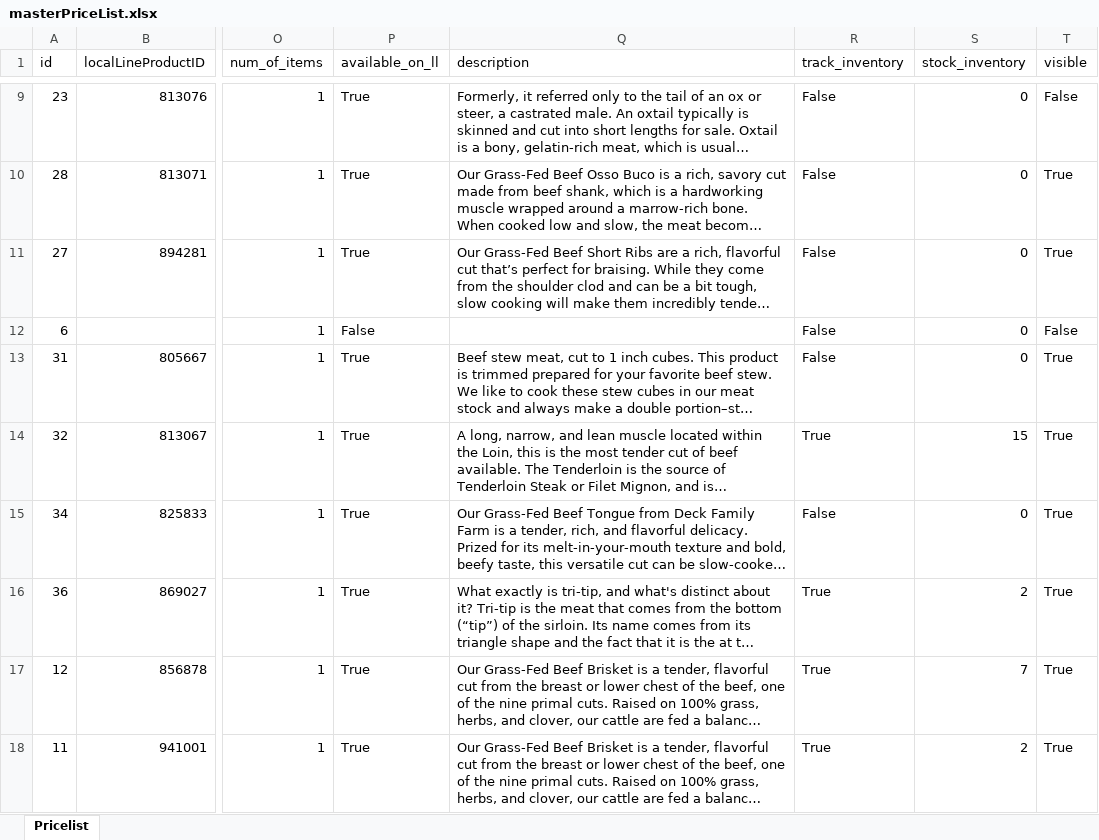
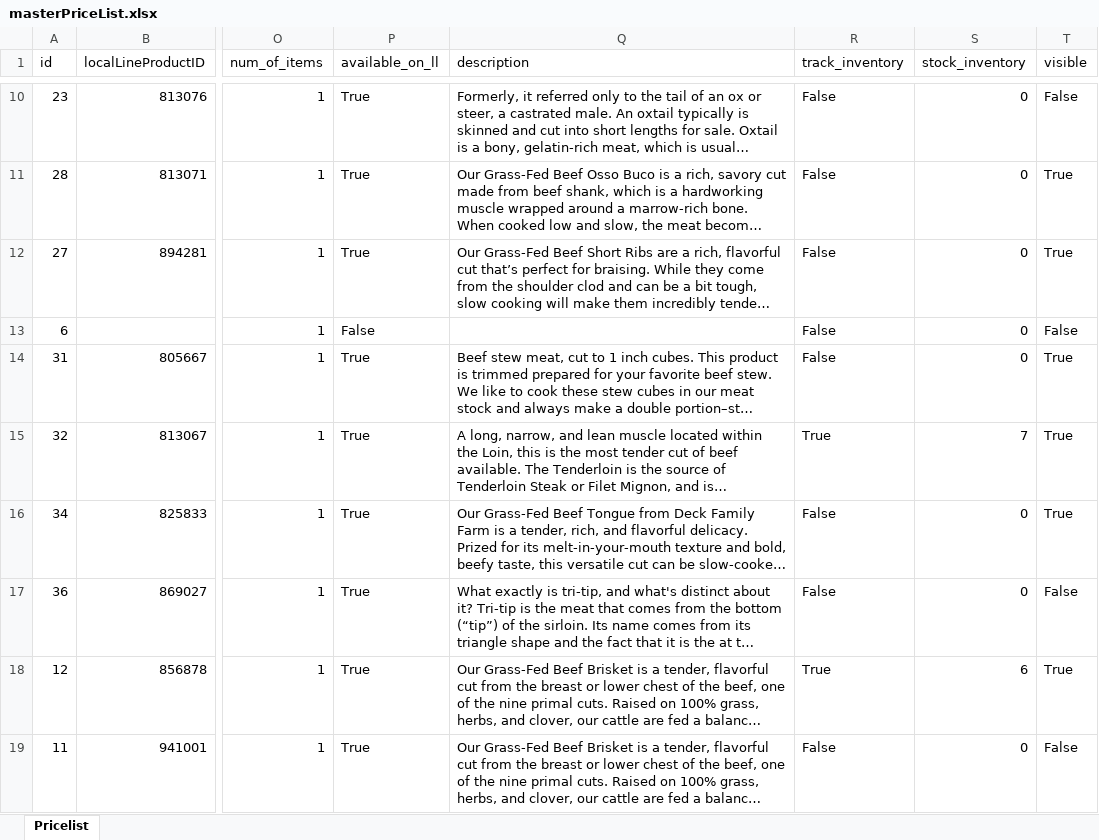
Before and after one commit to jdeck88/dff, an Excel workbook: docs/masterPriceList.xlsx, sheet Pricelist, drawn as a sheet; only a part is shown, gaps mark what is left out; long unchanged cells end in …; values as stored, in another font and other column widths than the file's, no borders; addresses are those after the commit; the diff covers the shown part only; the diff names each change by its address in the sheet, - before the commit and + after, or states it on an @@ line.

Commit message:
updating pricelist with bavette steak

```diff
--- a/docs/masterPriceList.xlsx (sheet Pricelist)
+++ b/docs/masterPriceList.xlsx (sheet Pricelist)
-S15 (stock_inventory): 15
+S15 (stock_inventory): 7
-R17 (track_inventory): True
+R17 (track_inventory): False
-S17 (stock_inventory): 2
+S17 (stock_inventory): 0
-T17 (visible): True
+T17 (visible): False
-S18 (stock_inventory): 7
+S18 (stock_inventory): 6
-R19 (track_inventory): True
+R19 (track_inventory): False
-S19 (stock_inventory): 2
+S19 (stock_inventory): 0
-T19 (visible): True
+T19 (visible): False
```
Also changed, not shown: 1 added row and 27 edited cells elsewhere in this sheet, 1 other file.
